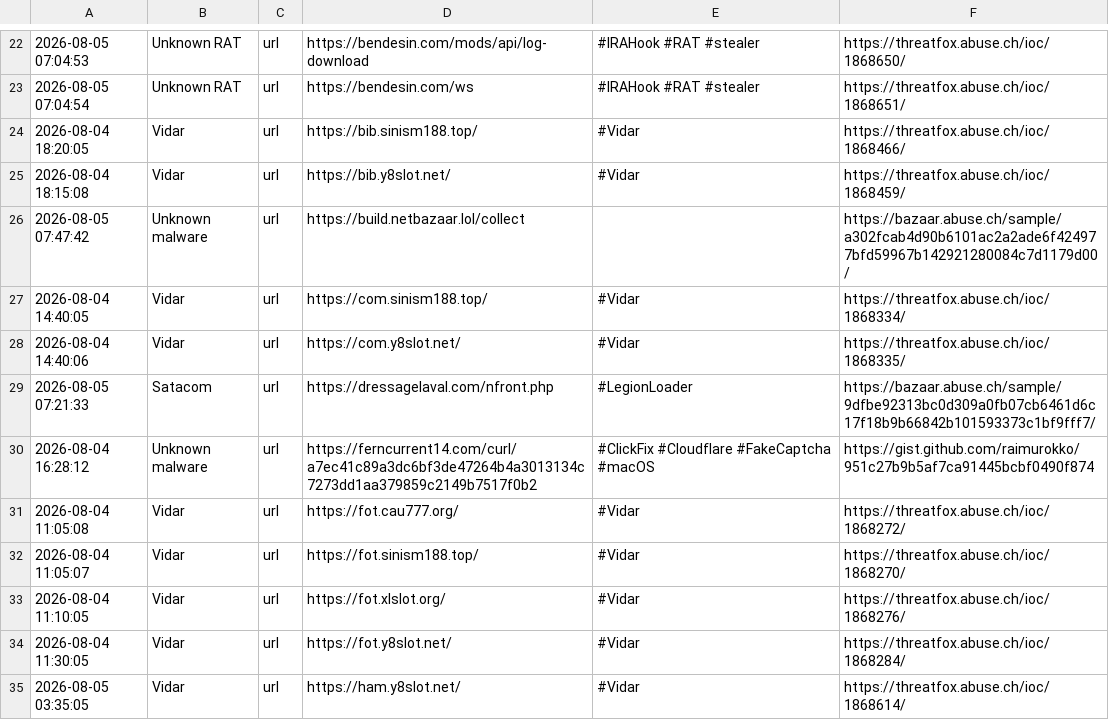
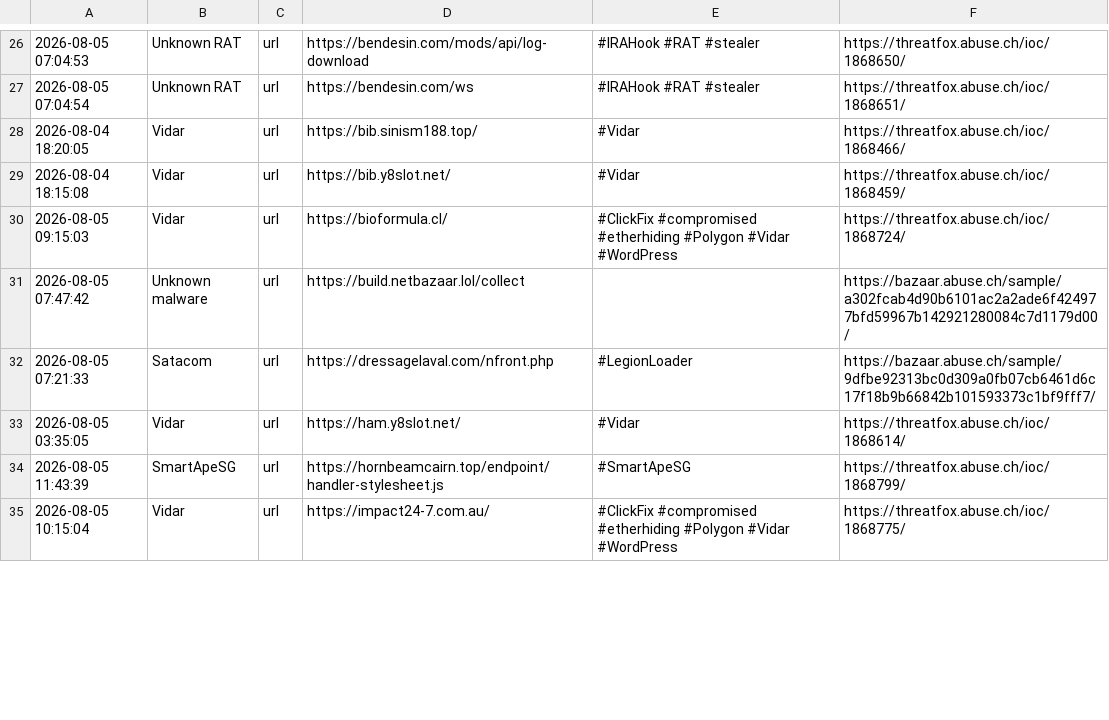
Before and after one commit to 0xShun/Threat-Intel-Data-Pipeline, a CSV file: reports/threatfox_urls.csv, drawn as a sheet; only a part is shown, gaps mark what is left out; removed rows and columns are numbered as before the commit, all else as after; the diff covers the shown part only; the diff names each change by its address in the sheet, - before the commit and + after, or states it on an @@ line.

```diff
--- a/reports/threatfox_urls.csv
+++ b/reports/threatfox_urls.csv
+row 30: 2026-08-05 09:15:03 | Vidar | url | https://bioformula.cl/ | #ClickFix #compromised #etherhiding #Polygon #Vidar #WordPress | https://threatfox.abuse.ch/ioc/1868724/
-row 27: 2026-08-04 14:40:05 | Vidar | url | https://com.sinism188.top/ | #Vidar | https://threatfox.abuse.ch/ioc/1868334/
-row 28: 2026-08-04 14:40:06 | Vidar | url | https://com.y8slot.net/ | #Vidar | https://threatfox.abuse.ch/ioc/1868335/
-row 30: 2026-08-04 16:28:12 | Unknown malware | url | https://ferncurrent14.com/curl/a7ec41c89a3dc6bf3de47264b4a3013134c7273dd1aa379859c2149b7517f0b2 | #ClickFix #Cloudflare #FakeCaptcha #macOS | https://gist.github.com/raimurokko/951c27b9b5af7ca91445bcbf0490f874
-row 31: 2026-08-04 11:05:08 | Vidar | url | https://fot.cau777.org/ | #Vidar | https://threatfox.abuse.ch/ioc/1868272/
-row 32: 2026-08-04 11:05:07 | Vidar | url | https://fot.sinism188.top/ | #Vidar | https://threatfox.abuse.ch/ioc/1868270/
-row 33: 2026-08-04 11:10:05 | Vidar | url | https://fot.xlslot.org/ | #Vidar | https://threatfox.abuse.ch/ioc/1868276/
-row 34: 2026-08-04 11:30:05 | Vidar | url | https://fot.y8slot.net/ | #Vidar | https://threatfox.abuse.ch/ioc/1868284/
+row 34: 2026-08-05 11:43:39 | SmartApeSG | url | https://hornbeamcairn.top/endpoint/handler-stylesheet.js | #SmartApeSG | https://threatfox.abuse.ch/ioc/1868799/
+row 35: 2026-08-05 10:15:04 | Vidar | url | https://impact24-7.com.au/ | #ClickFix #compromised #etherhiding #Polygon #Vidar #WordPress | https://threatfox.abuse.ch/ioc/1868775/
```
Also changed, not shown: 7 added rows, 6 removed rows and 3 edited cells elsewhere in this file, reports/otx_domains.csv, 20 other files.
